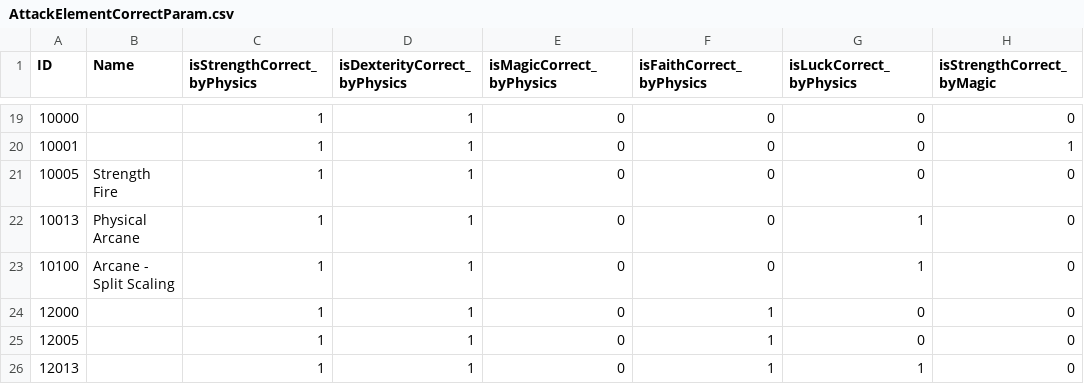
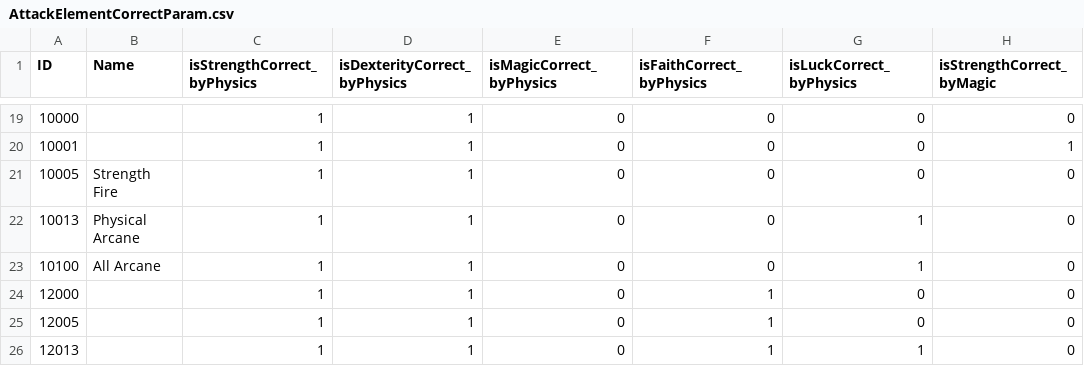
Before and after one commit to ThomasJClark/elden-ring-weapon-calculator, a CSV file: data/reforged/AttackElementCorrectParam.csv, drawn as a sheet; only a part is shown, gaps mark what is left out; the diff names each change by its address in the sheet, - before the commit and + after, or states it on an @@ line.

```diff
--- a/data/reforged/AttackElementCorrectParam.csv
+++ b/data/reforged/AttackElementCorrectParam.csv
-B23 (Name): Arcane - Split Scaling
+B23 (Name): All Arcane
```
Also changed, not shown: data/reforged/CalcCorrectGraph.csv, data/reforged/MenuValueTableParam.csv, 6 other files.
